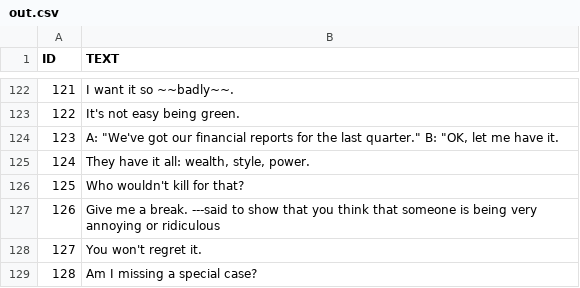
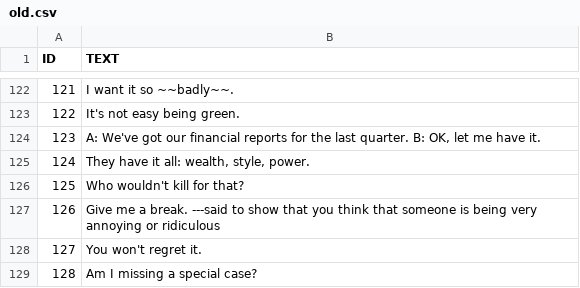
Before and after one commit to mhwgoo/goodday, a CSV file: data/raw/old.csv (was data/out.csv), drawn as a sheet; only a part is shown, gaps mark what is left out.

```diff
--- a/data/out.csv
+++ b/data/raw/old.csv
@@ -123,3 +123,3 @@ ID,TEXT
 122,It's not easy being green.
-123,"A: ""We've got our financial reports for the last quarter."" B: ""OK, let me have it."
+123,"A: We've got our financial reports for the last quarter. B: OK, let me have it."
 124,"They have it all: wealth, style, power."
```
Also changed, not shown: 4 other files.
